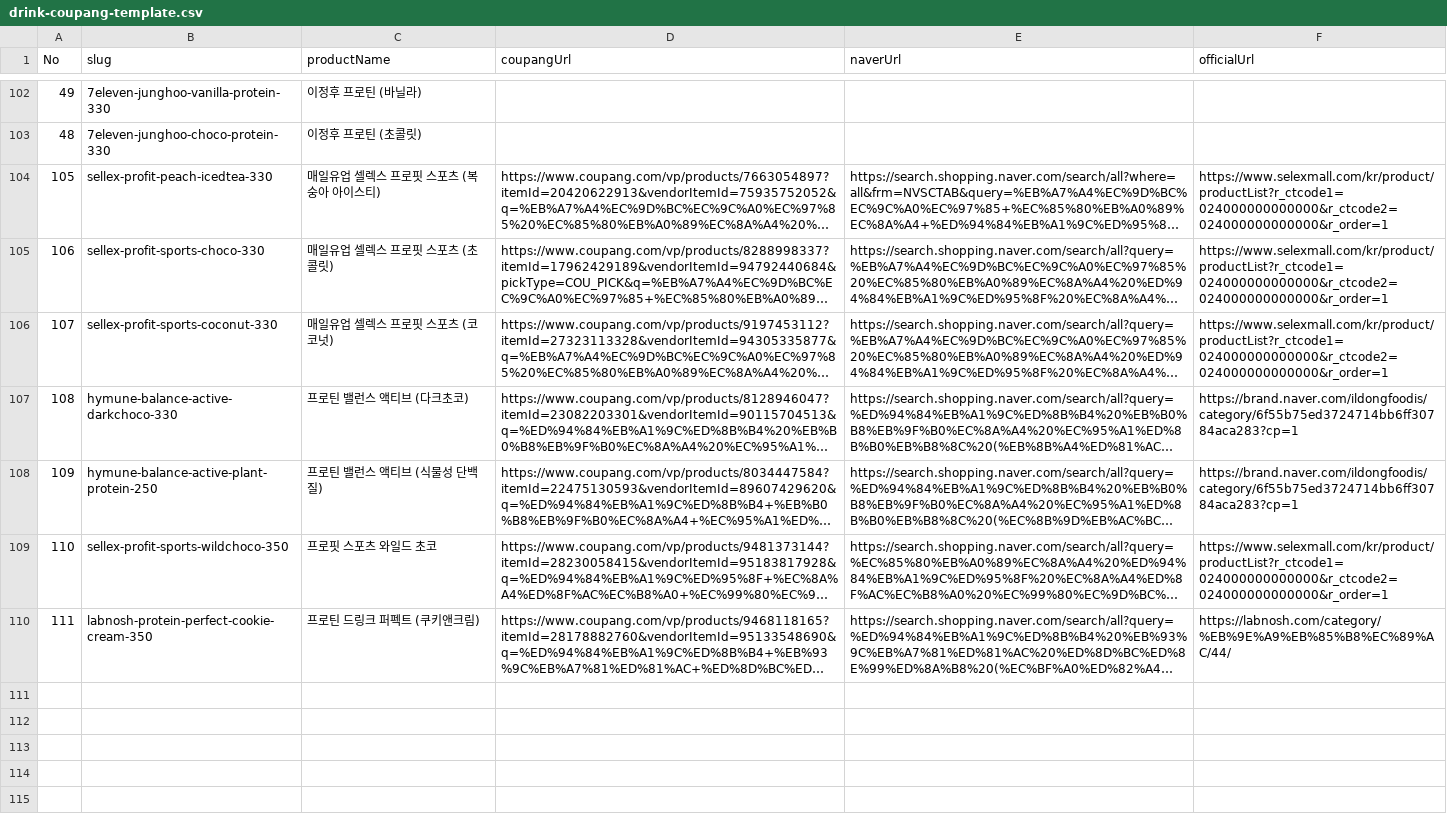
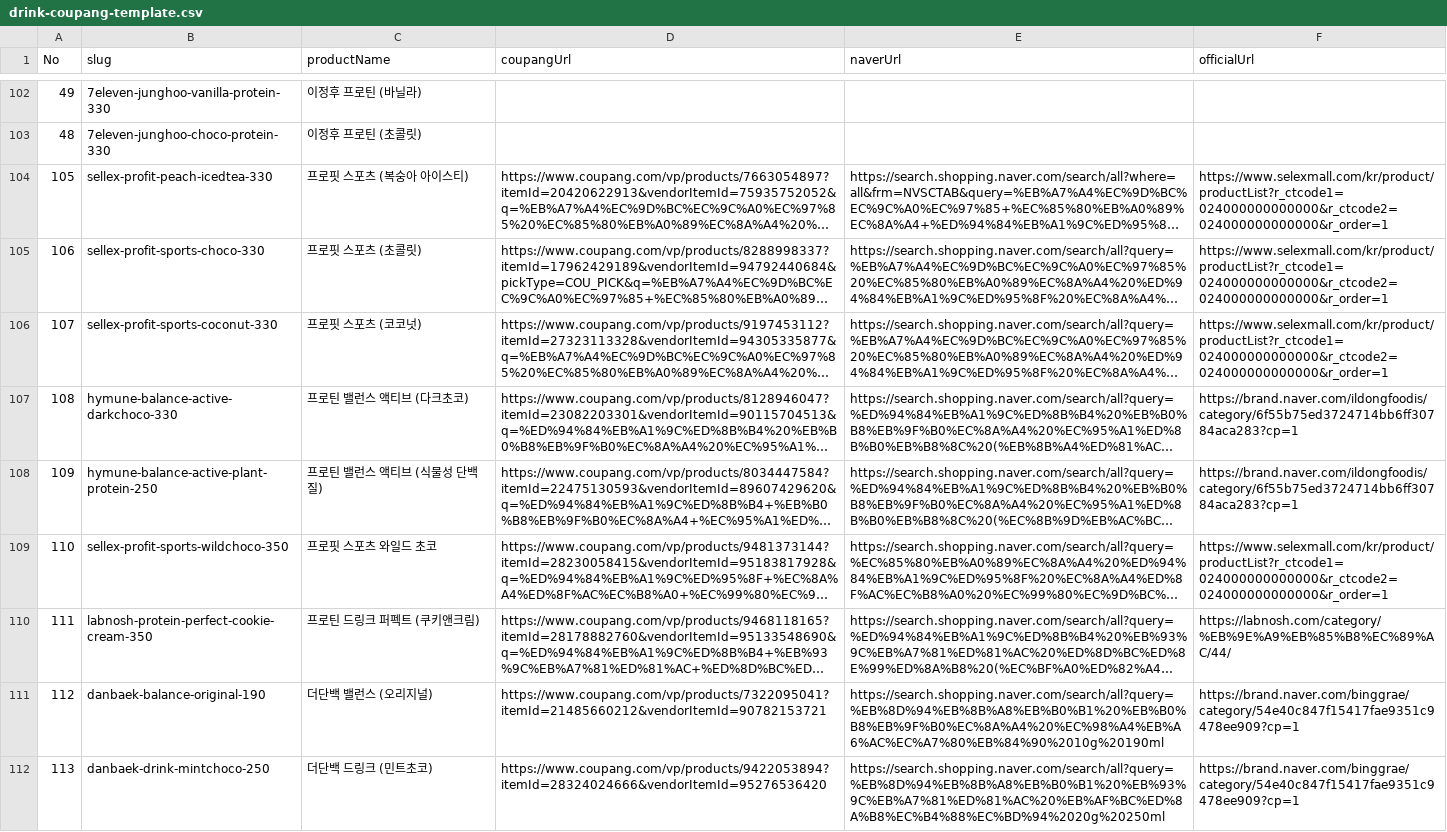
Before and after one commit to ys0622/proteinlab_Project1, a CSV file: docs/drink-coupang-template.csv, drawn as a sheet; only a part is shown, gaps mark what is left out; long unchanged cells end in …; the diff covers the shown part only; the diff names each change by its address in the sheet, - before the commit and + after, or states it on an @@ line.

Commit message:
Update protein drink Coupang links

```diff
--- a/docs/drink-coupang-template.csv
+++ b/docs/drink-coupang-template.csv
-C104 (productName): 매일유업 셀렉스 프로핏 스포츠 (복숭아 아이스티)
+C104 (productName): 프로핏 스포츠 (복숭아 아이스티)
-C105 (productName): 매일유업 셀렉스 프로핏 스포츠 (초콜릿)
+C105 (productName): 프로핏 스포츠 (초콜릿)
-C106 (productName): 매일유업 셀렉스 프로핏 스포츠 (코코넛)
+C106 (productName): 프로핏 스포츠 (코코넛)
+row 111: 112 | danbaek-balance-original-190 | 더단백 밸런스 (오리지널) | https://www.coupang.com/vp/products/7322095041?itemId=21485660212&vendorItemId=90782153721 | https://search.shopping.naver.com/search/all?query=%EB%8D%94%EB%8B%A8%EB%B0%B1%20%EB%B0%B8%EB%9F%B0%EC%8A%A4%20%EC%98%A4%EB%A6%AC%EC%A7%80%EB%84%90%2010g%20190ml | https://brand.naver.com/binggrae/category/54e40c847f15417fae9351c9478ee909?cp=1
+row 112: 113 | danbaek-drink-mintchoco-250 | 더단백 드링크 (민트초코) | https://www.coupang.com/vp/products/9422053894?itemId=28324024666&vendorItemId=95276536420 | https://search.shopping.naver.com/search/all?query=%EB%8D%94%EB%8B%A8%EB%B0%B1%20%EB%93%9C%EB%A7%81%ED%81%AC%20%EB%AF%BC%ED%8A%B8%EC%B4%88%EC%BD%94%2020g%20250ml | https://brand.naver.com/binggrae/category/54e40c847f15417fae9351c9478ee909?cp=1
```
Also changed, not shown: 9 added rows elsewhere in this file, 7 other files.
